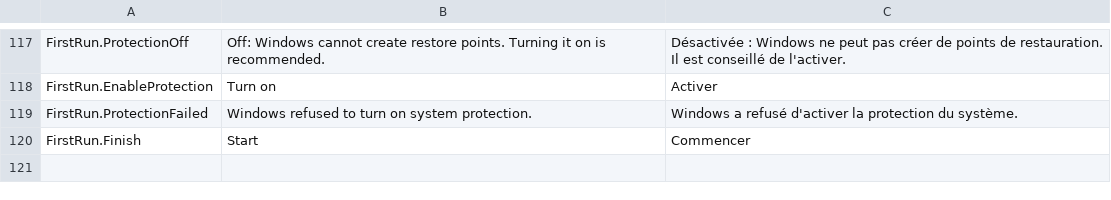
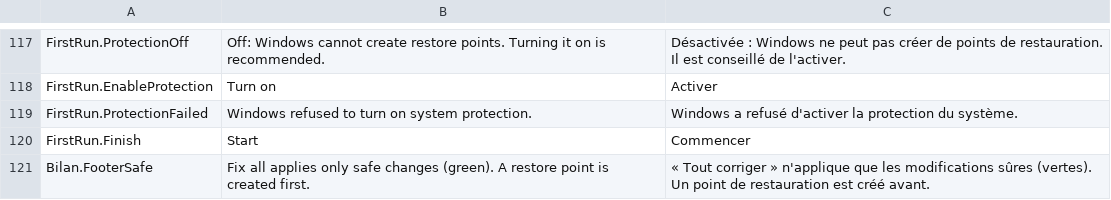
Before and after one commit to Skoow/Cleaner, a TSV file: src/PCDoc.Core/Resources/Strings.tsv, drawn as a sheet; only a part is shown, gaps mark what is left out; the diff names each change by its address in the sheet, - before the commit and + after, or states it on an @@ line.

```diff
--- a/src/PCDoc.Core/Resources/Strings.tsv
+++ b/src/PCDoc.Core/Resources/Strings.tsv
+row 121: Bilan.FooterSafe | Fix all applies only safe changes (green). A restore point is created first. | « Tout corriger » n'applique que les modifications sûres (vertes). Un point de restauration est créé avant.
```
Also changed, not shown: 22 other files.
